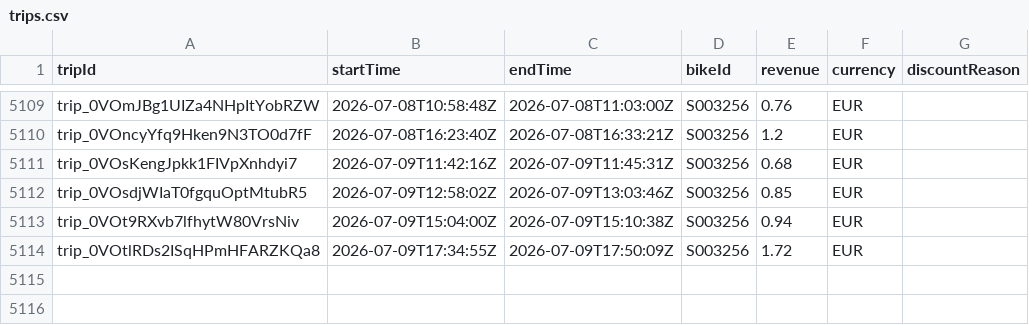
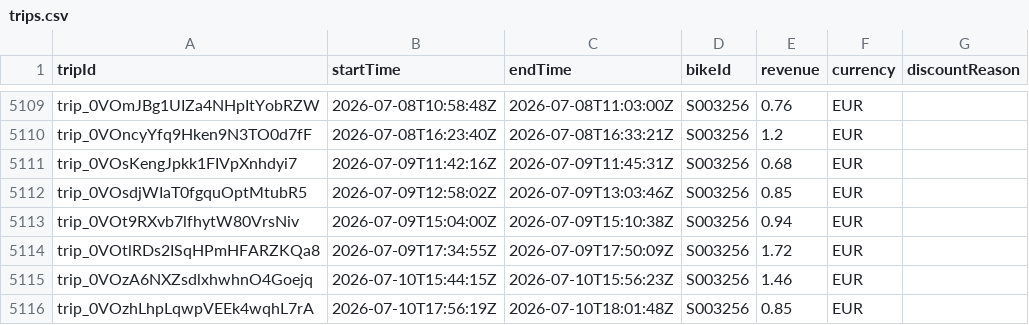
Before and after one commit to yannbertrand/pony-stats, a CSV file: front/public/trips.csv, drawn as a sheet; only a part is shown, gaps mark what is left out.

```diff
--- a/front/public/trips.csv
+++ b/front/public/trips.csv
@@ -5114 +5114,3 @@ trip_0VOt9RXvb7lfhytW80VrsNiv,2026-07-09T15:04:00Z,2026-07-09T15:10:38Z,S003256,
 trip_0VOtlRDs2ISqHPmHFARZKQa8,2026-07-09T17:34:55Z,2026-07-09T17:50:09Z,S003256,1.72,EUR,
+trip_0VOzA6NXZsdlxhwhnO4Goejq,2026-07-10T15:44:15Z,2026-07-10T15:56:23Z,S003256,1.46,EUR,
+trip_0VOzhLhpLqwpVEEk4wqhL7rA,2026-07-10T17:56:19Z,2026-07-10T18:01:48Z,S003256,0.85,EUR,
```
Also changed, not shown: 1 other file.
